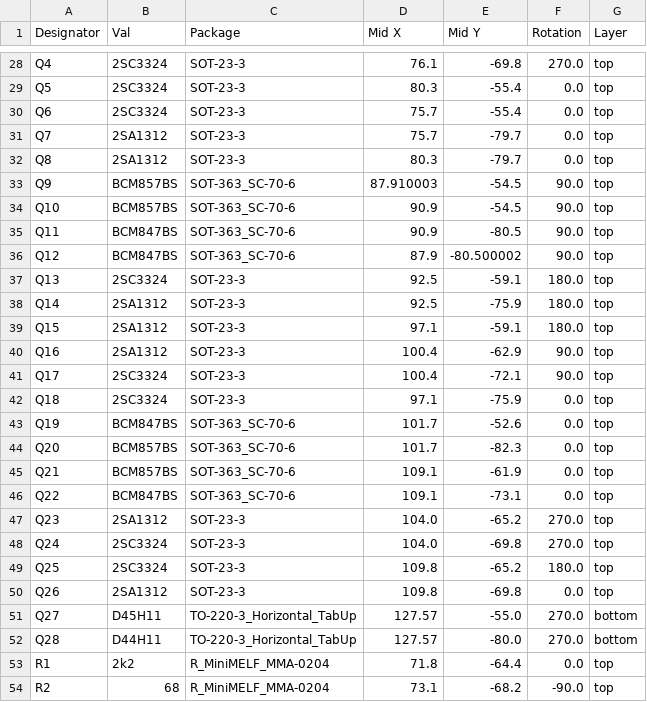
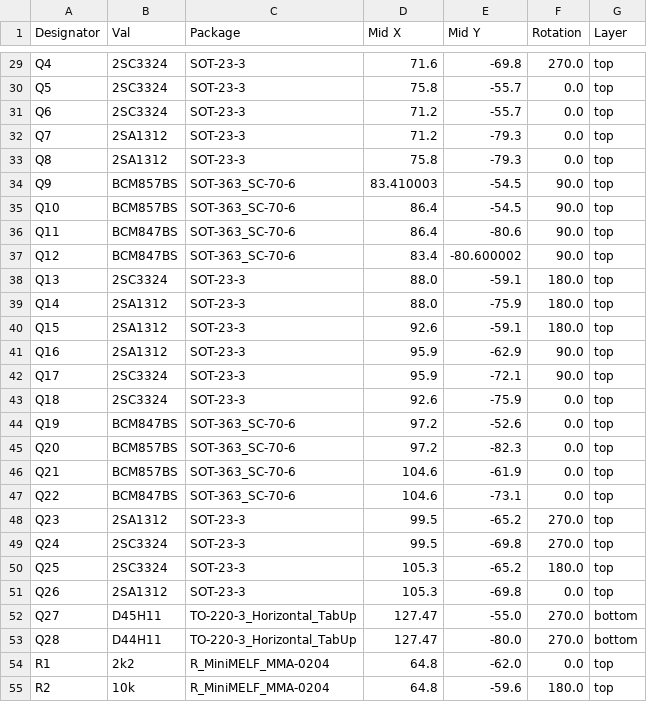
Before and after one commit to Ariamelon/Mirza, a CSV file: Production/CPL-Mirza.csv, drawn as a sheet; only a part is shown, gaps mark what is left out; addresses are those after the commit; the diff covers the shown part only; the diff names each change by its address in the sheet, - before the commit and + after, or states it on an @@ line.

```diff
--- a/Production/CPL-Mirza.csv
+++ b/Production/CPL-Mirza.csv
-D29 (Mid X): 76.1
+D29 (Mid X): 71.6
-D30 (Mid X): 80.3
+D30 (Mid X): 75.8
-E30:E31 (Mid Y): -55.4
+E30:E31 (Mid Y): -55.7
-D31:D32 (Mid X): 75.7
+D31:D32 (Mid X): 71.2
-E32:E33 (Mid Y): -79.7
+E32:E33 (Mid Y): -79.3
-D33 (Mid X): 80.3
+D33 (Mid X): 75.8
-D34 (Mid X): 87.910003
+D34 (Mid X): 83.410003
-D35:D36 (Mid X): 90.9
+D35:D36 (Mid X): 86.4
-E36 (Mid Y): -80.5
+E36 (Mid Y): -80.6
-D37 (Mid X): 87.9
+D37 (Mid X): 83.4
-E37 (Mid Y): -80.500002
+E37 (Mid Y): -80.600002
-D38:D39 (Mid X): 92.5
+D38:D39 (Mid X): 88.0
-D40 (Mid X): 97.1
+D40 (Mid X): 92.6
-D41:D42 (Mid X): 100.4
+D41:D42 (Mid X): 95.9
-D43 (Mid X): 97.1
+D43 (Mid X): 92.6
-D44:D45 (Mid X): 101.7
+D44:D45 (Mid X): 97.2
-D46:D47 (Mid X): 109.1
+D46:D47 (Mid X): 104.6
-D48:D49 (Mid X): 104.0
+D48:D49 (Mid X): 99.5
-D50:D51 (Mid X): 109.8
+D50:D51 (Mid X): 105.3
-D52:D53 (Mid X): 127.57
+D52:D53 (Mid X): 127.47
-D54 (Mid X): 71.8
+D54 (Mid X): 64.8
-E54 (Mid Y): -64.4
+E54 (Mid Y): -62.0
-B55 (Val): 68
+B55 (Val): 10k
-D55 (Mid X): 73.1
+D55 (Mid X): 64.8
-E55 (Mid Y): -68.2
+E55 (Mid Y): -59.6
-F55 (Rotation): -90.0
+F55 (Rotation): 180.0
```
Also changed, not shown: 3 added rows, 2 removed rows and 100 edited cells elsewhere in this file, Production/BOM-Mirza.csv, 13 other files.
